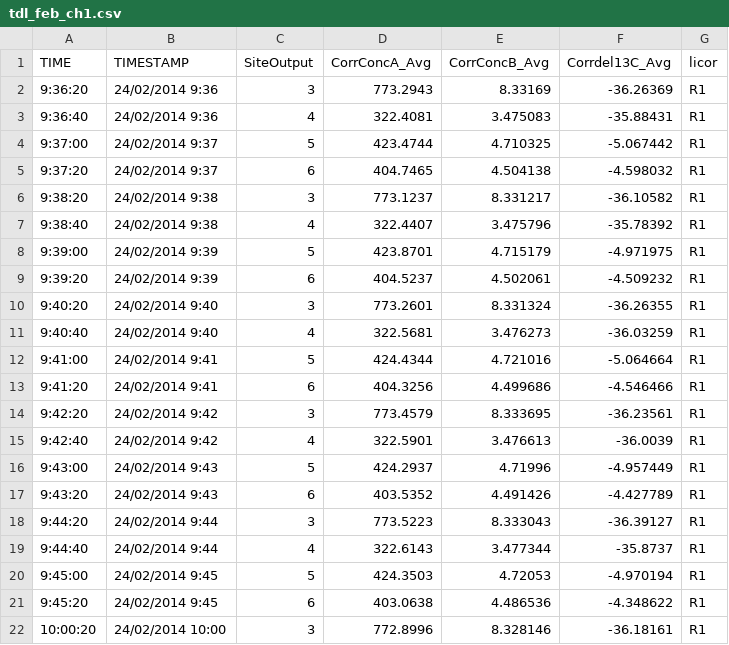
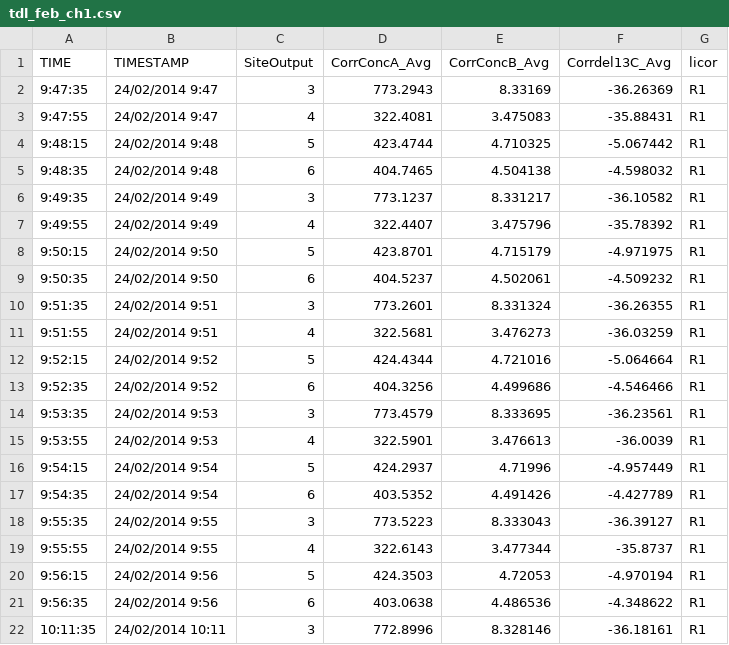
Before and after one commit to CourtneyCampany/WTC3_tree, a CSV file: tdl_files/february/tdl_feb_ch1.csv, drawn as a sheet; only a part is shown; the diff covers the shown part only.

```diff
--- a/tdl_files/february/tdl_feb_ch1.csv
+++ b/tdl_files/february/tdl_feb_ch1.csv
@@ -1,22 +1,22 @@
 TIME,TIMESTAMP,SiteOutput,CorrConcA_Avg,CorrConcB_Avg,Corrdel13C_Avg,licor
-9:36:20,24/02/2014 9:36,3,773.2943,8.33169,-36.26369,R1
-9:36:40,24/02/2014 9:36,4,322.4081,3.475083,-35.88431,R1
-9:37:00,24/02/2014 9:37,5,423.4744,4.710325,-5.067442,R1
-9:37:20,24/02/2014 9:37,6,404.7465,4.504138,-4.598032,R1
-9:38:20,24/02/2014 9:38,3,773.1237,8.331217,-36.10582,R1
-9:38:40,24/02/2014 9:38,4,322.4407,3.475796,-35.78392,R1
-9:39:00,24/02/2014 9:39,5,423.8701,4.715179,-4.971975,R1
-9:39:20,24/02/2014 9:39,6,404.5237,4.502061,-4.509232,R1
-9:40:20,24/02/2014 9:40,3,773.2601,8.331324,-36.26355,R1
-9:40:40,24/02/2014 9:40,4,322.5681,3.476273,-36.03259,R1
-9:41:00,24/02/2014 9:41,5,424.4344,4.721016,-5.064664,R1
-9:41:20,24/02/2014 9:41,6,404.3256,4.499686,-4.546466,R1
-9:42:20,24/02/2014 9:42,3,773.4579,8.333695,-36.23561,R1
-9:42:40,24/02/2014 9:42,4,322.5901,3.476613,-36.0039,R1
-9:43:00,24/02/2014 9:43,5,424.2937,4.71996,-4.957449,R1
-9:43:20,24/02/2014 9:43,6,403.5352,4.491426,-4.427789,R1
-9:44:20,24/02/2014 9:44,3,773.5223,8.333043,-36.39127,R1
-9:44:40,24/02/2014 9:44,4,322.6143,3.477344,-35.8737,R1
-9:45:00,24/02/2014 9:45,5,424.3503,4.72053,-4.970194,R1
-9:45:20,24/02/2014 9:45,6,403.0638,4.486536,-4.348622,R1
-10:00:20,24/02/2014 10:00,3,772.8996,8.328146,-36.18161,R1
+9:47:35,24/02/2014 9:47,3,773.2943,8.33169,-36.26369,R1
+9:47:55,24/02/2014 9:47,4,322.4081,3.475083,-35.88431,R1
+9:48:15,24/02/2014 9:48,5,423.4744,4.710325,-5.067442,R1
+9:48:35,24/02/2014 9:48,6,404.7465,4.504138,-4.598032,R1
+9:49:35,24/02/2014 9:49,3,773.1237,8.331217,-36.10582,R1
+9:49:55,24/02/2014 9:49,4,322.4407,3.475796,-35.78392,R1
+9:50:15,24/02/2014 9:50,5,423.8701,4.715179,-4.971975,R1
+9:50:35,24/02/2014 9:50,6,404.5237,4.502061,-4.509232,R1
+9:51:35,24/02/2014 9:51,3,773.2601,8.331324,-36.26355,R1
+9:51:55,24/02/2014 9:51,4,322.5681,3.476273,-36.03259,R1
+9:52:15,24/02/2014 9:52,5,424.4344,4.721016,-5.064664,R1
+9:52:35,24/02/2014 9:52,6,404.3256,4.499686,-4.546466,R1
+9:53:35,24/02/2014 9:53,3,773.4579,8.333695,-36.23561,R1
+9:53:55,24/02/2014 9:53,4,322.5901,3.476613,-36.0039,R1
+9:54:15,24/02/2014 9:54,5,424.2937,4.71996,-4.957449,R1
+9:54:35,24/02/2014 9:54,6,403.5352,4.491426,-4.427789,R1
+9:55:35,24/02/2014 9:55,3,773.5223,8.333043,-36.39127,R1
+9:55:55,24/02/2014 9:55,4,322.6143,3.477344,-35.8737,R1
+9:56:15,24/02/2014 9:56,5,424.3503,4.72053,-4.970194,R1
+9:56:35,24/02/2014 9:56,6,403.0638,4.486536,-4.348622,R1
+10:11:35,24/02/2014 10:11,3,772.8996,8.328146,-36.18161,R1
```
Also changed, not shown: 78 edited cells elsewhere in this file, tdl_files/february/tdl_feb_ch10.csv.
